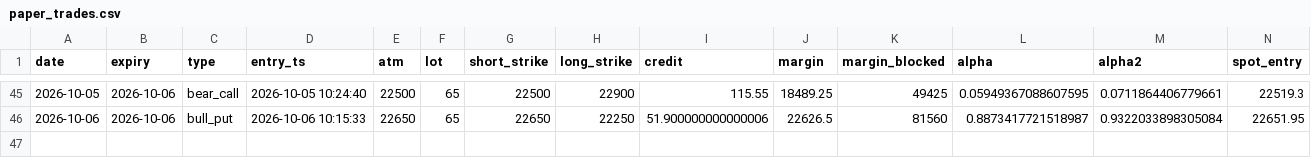
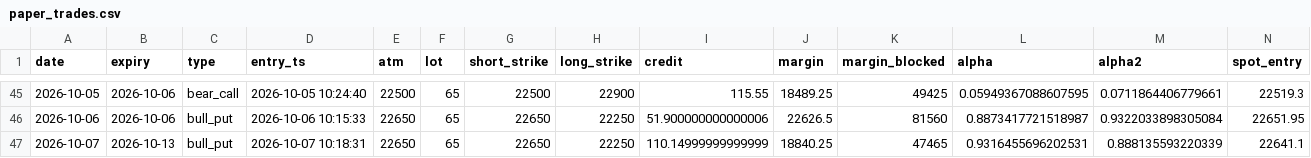
Before and after one commit to tejassukale79-art/nifty-credit-spread-paper, a CSV file: results/paper_trades.csv, drawn as a sheet; only a part is shown, gaps mark what is left out; rows hold the shown columns only; the diff names each change by its address in the sheet, - before the commit and + after, or states it on an @@ line.

```diff
--- a/results/paper_trades.csv
+++ b/results/paper_trades.csv
+row 47: 2026-10-07 | 2026-10-13 | bull_put | 2026-10-07 10:18:31 | 22650 | 65 | 22650 | 22250 | 110.14999999999999 | 18840.25 | 47465 | 0.9316455696202531 | 0.888135593220339 | 22641.1
```
Also changed, not shown: 2 other files.
